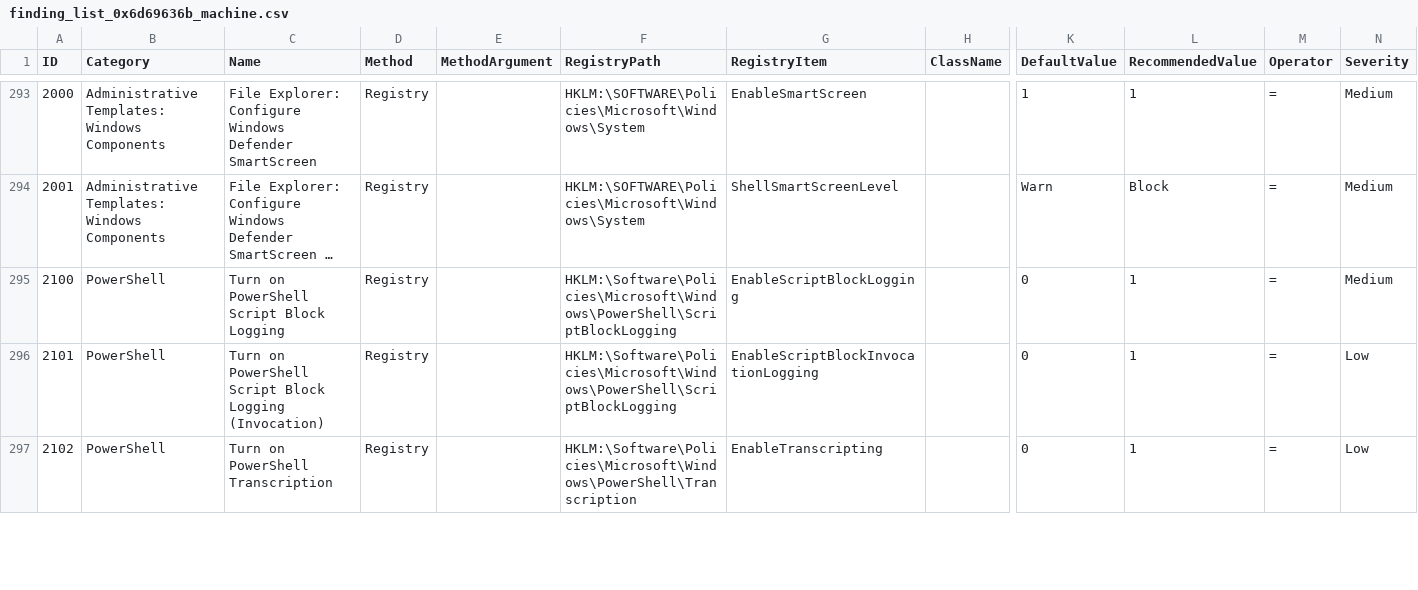
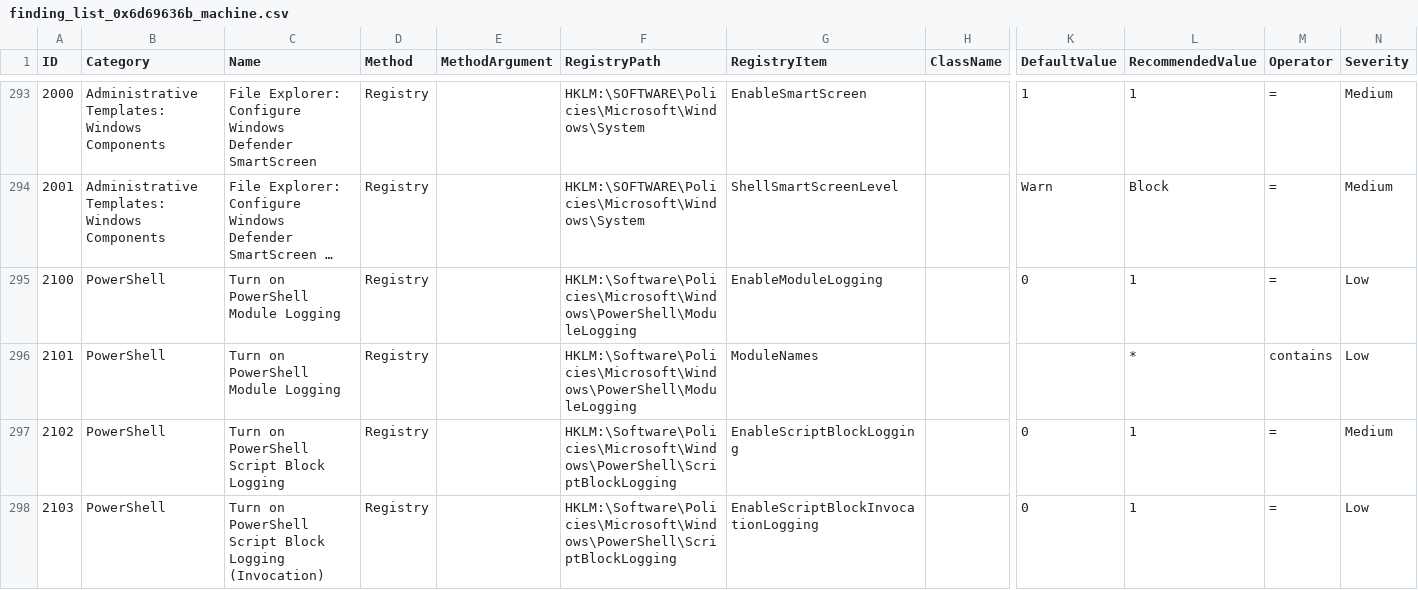
Before and after one commit to 0x6d69636b/windows_hardening, a CSV file: lists/finding_list_0x6d69636b_machine.csv, drawn as a sheet; only a part is shown, gaps mark what is left out; long unchanged cells end in …; rows hold the shown columns only; the diff covers the shown part only; the diff names each change by its address in the sheet, - before the commit and + after, or states it on an @@ line.

```diff
--- a/lists/finding_list_0x6d69636b_machine.csv
+++ b/lists/finding_list_0x6d69636b_machine.csv
-C295 (Name): Turn on PowerShell Script Block Logging
+C295 (Name): Turn on PowerShell Module Logging
-F295:F296 (RegistryPath): HKLM:\Software\Policies\Microsoft\Windows\PowerShell\ScriptBlockLogging
+F295:F296 (RegistryPath): HKLM:\Software\Policies\Microsoft\Windows\PowerShell\ModuleLogging
-G295 (RegistryItem): EnableScriptBlockLogging
+G295 (RegistryItem): EnableModuleLogging
-N295 (Severity): Medium
+N295 (Severity): Low
-C296 (Name): Turn on PowerShell Script Block Logging (Invocation)
+C296 (Name): Turn on PowerShell Module Logging
-G296 (RegistryItem): EnableScriptBlockInvocationLogging
+G296 (RegistryItem): ModuleNames
-K296 (DefaultValue): 0
+K296 (DefaultValue): (empty)
-L296 (RecommendedValue): 1
+L296 (RecommendedValue): *
-M296 (Operator): =
+M296 (Operator): contains
-C297 (Name): Turn on PowerShell Transcription
+C297 (Name): Turn on PowerShell Script Block Logging
-F297 (RegistryPath): HKLM:\Software\Policies\Microsoft\Windows\PowerShell\Transcription
+F297 (RegistryPath): HKLM:\Software\Policies\Microsoft\Windows\PowerShell\ScriptBlockLogging
-G297 (RegistryItem): EnableTranscripting
+G297 (RegistryItem): EnableScriptBlockLogging
-N297 (Severity): Low
+N297 (Severity): Medium
+row 298: 2103 | PowerShell | Turn on PowerShell Script Block Logging (Invocation) | Registry |  | HKLM:\Software\Policies\Microsoft\Windows\PowerShell\ScriptBlockLogging | EnableScriptBlockInvocationLogging |  | 0 | 1 | = | Low
```
Also changed, not shown: 2 added rows and 2 edited cells elsewhere in this file, 2 other files.
